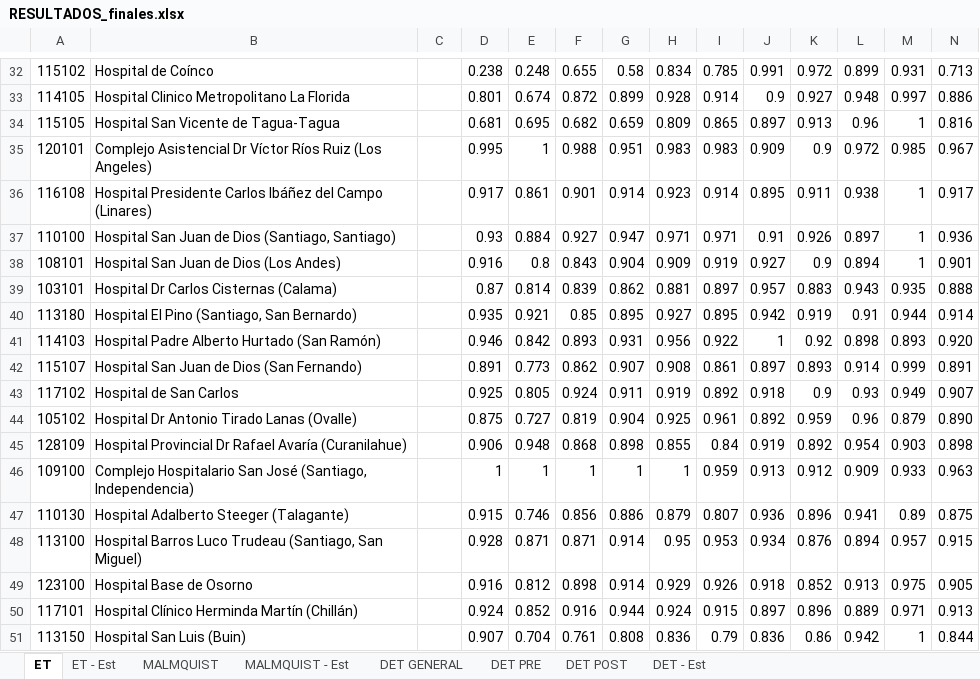
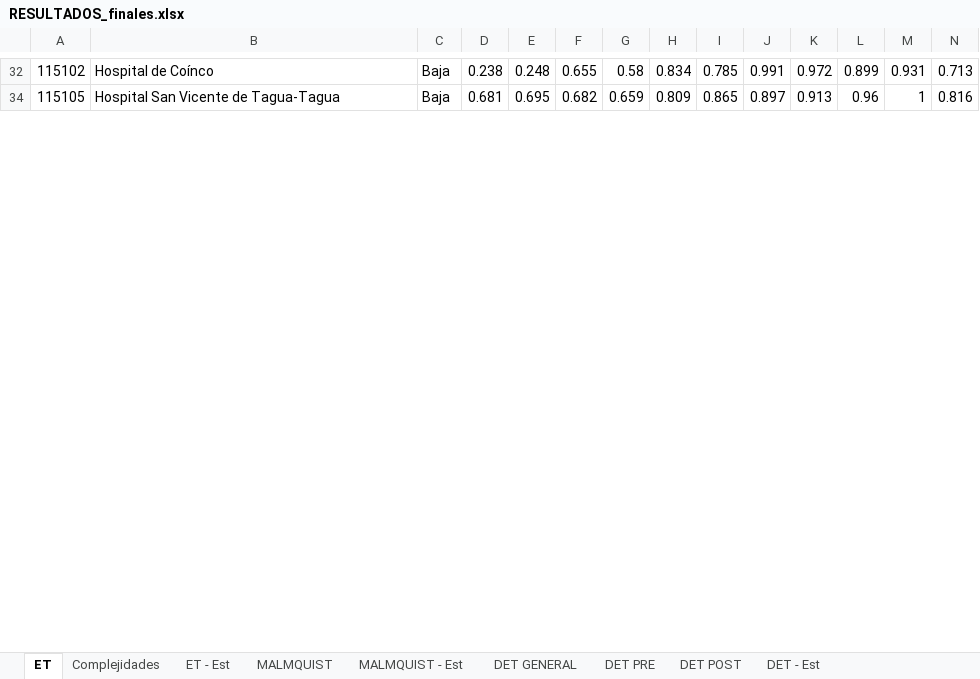
Before and after one commit to dominiqueOsswald/memoria_2024, an Excel workbook: Memoria/RESULTADOS/RESULTADOS_finales.xlsx, sheet ET, drawn as a sheet; only a part is shown, gaps mark what is left out; values as stored, in another font and other column widths than the file's, no borders; conditional formats not drawn; rows hold the shown columns only; the diff covers the shown part only; the diff names each change by its address in the sheet, - before the commit and + after, or states it on an @@ line.

Commit message:
evaluacion de hospitales por complejidad

```diff
--- a/Memoria/RESULTADOS/RESULTADOS_finales.xlsx (sheet ET)
+++ b/Memoria/RESULTADOS/RESULTADOS_finales.xlsx (sheet ET)
+sheet tab: Complejidades
-C32: (empty)
+C32: Baja
-row 33: 114105 | Hospital Clinico Metropolitano La Florida |  | 0.801 | 0.674 | 0.872 | 0.899 | 0.928 | 0.914 | 0.9 | 0.927 | 0.948 | 0.997 | 0.886
-C34: (empty)
+C34: Baja
-row 35: 120101 | Complejo Asistencial Dr Víctor Ríos Ruiz (Los Angeles) |  | 0.995 | 1 | 0.988 | 0.951 | 0.983 | 0.983 | 0.909 | 0.9 | 0.972 | 0.985 | 0.967
-row 36: 116108 | Hospital Presidente Carlos Ibáñez del Campo (Linares) |  | 0.917 | 0.861 | 0.901 | 0.914 | 0.923 | 0.914 | 0.895 | 0.911 | 0.938 | 1 | 0.917
-row 37: 110100 | Hospital San Juan de Dios (Santiago, Santiago) |  | 0.93 | 0.884 | 0.927 | 0.947 | 0.971 | 0.971 | 0.91 | 0.926 | 0.897 | 1 | 0.936
-row 38: 108101 | Hospital San Juan de Dios (Los Andes) |  | 0.916 | 0.8 | 0.843 | 0.904 | 0.909 | 0.919 | 0.927 | 0.9 | 0.894 | 1 | 0.901
-row 39: 103101 | Hospital Dr Carlos Cisternas (Calama) |  | 0.87 | 0.814 | 0.839 | 0.862 | 0.881 | 0.897 | 0.957 | 0.883 | 0.943 | 0.935 | 0.888
-row 40: 113180 | Hospital El Pino (Santiago, San Bernardo) |  | 0.935 | 0.921 | 0.85 | 0.895 | 0.927 | 0.895 | 0.942 | 0.919 | 0.91 | 0.944 | 0.914
-row 41: 114103 | Hospital Padre Alberto Hurtado (San Ramón) |  | 0.946 | 0.842 | 0.893 | 0.931 | 0.956 | 0.922 | 1 | 0.92 | 0.898 | 0.893 | 0.920
-row 42: 115107 | Hospital San Juan de Dios (San Fernando) |  | 0.891 | 0.773 | 0.862 | 0.907 | 0.908 | 0.861 | 0.897 | 0.893 | 0.914 | 0.999 | 0.891
-row 43: 117102 | Hospital de San Carlos |  | 0.925 | 0.805 | 0.924 | 0.911 | 0.919 | 0.892 | 0.918 | 0.9 | 0.93 | 0.949 | 0.907
-row 44: 105102 | Hospital Dr Antonio Tirado Lanas (Ovalle) |  | 0.875 | 0.727 | 0.819 | 0.904 | 0.925 | 0.961 | 0.892 | 0.959 | 0.96 | 0.879 | 0.890
-row 45: 128109 | Hospital Provincial Dr Rafael Avaría (Curanilahue) |  | 0.906 | 0.948 | 0.868 | 0.898 | 0.855 | 0.84 | 0.919 | 0.892 | 0.954 | 0.903 | 0.898
-row 46: 109100 | Complejo Hospitalario San José (Santiago, Independencia) |  | 1 | 1 | 1 | 1 | 1 | 0.959 | 0.913 | 0.912 | 0.909 | 0.933 | 0.963
-row 47: 110130 | Hospital Adalberto Steeger (Talagante) |  | 0.915 | 0.746 | 0.856 | 0.886 | 0.879 | 0.807 | 0.936 | 0.896 | 0.941 | 0.89 | 0.875
-row 48: 113100 | Hospital Barros Luco Trudeau (Santiago, San Miguel) |  | 0.928 | 0.871 | 0.871 | 0.914 | 0.95 | 0.953 | 0.934 | 0.876 | 0.894 | 0.957 | 0.915
-row 49: 123100 | Hospital Base de Osorno |  | 0.916 | 0.812 | 0.898 | 0.914 | 0.929 | 0.926 | 0.918 | 0.852 | 0.913 | 0.975 | 0.905
-row 50: 117101 | Hospital Clínico Herminda Martín (Chillán) |  | 0.924 | 0.852 | 0.916 | 0.944 | 0.924 | 0.915 | 0.897 | 0.896 | 0.889 | 0.971 | 0.913
-row 51: 113150 | Hospital San Luis (Buin) |  | 0.907 | 0.704 | 0.761 | 0.808 | 0.836 | 0.79 | 0.836 | 0.86 | 0.942 | 1 | 0.844
```
Also changed, not shown: 62 removed rows, 1 hidden or unhidden row and 77 edited cells elsewhere in this sheet, sheet ET - Est, hidden cells, 2 other files.
